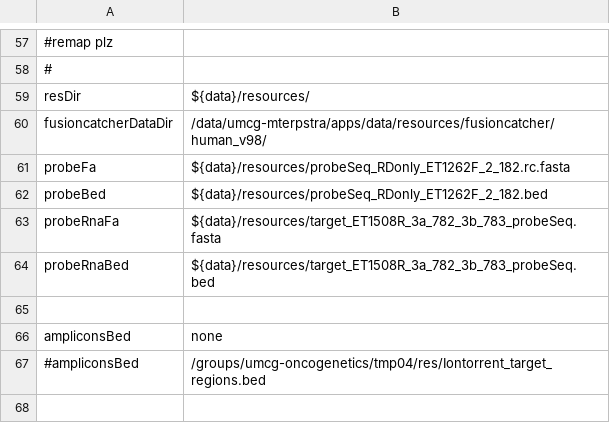
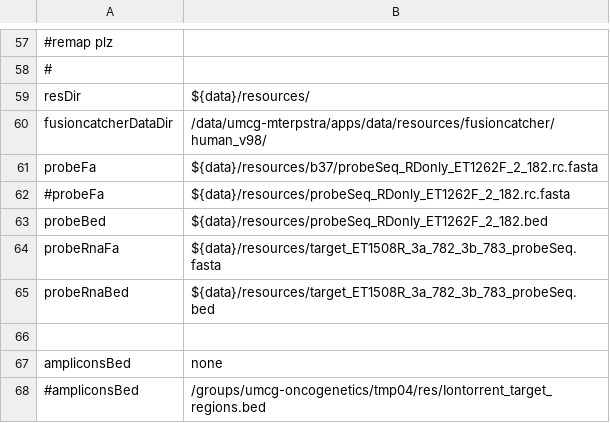
Before and after one commit to mmterpstra/molgenis-c5-TumorNormal, a CSV file: parameters/peregrine.siteconfig.csv, drawn as a sheet; only a part is shown, gaps mark what is left out.

```diff
--- a/parameters/peregrine.siteconfig.csv
+++ b/parameters/peregrine.siteconfig.csv
@@ -60,3 +60,4 @@ resDir,${data}/resources/
 fusioncatcherDataDir,/data/umcg-mterpstra/apps/data/resources/fusioncatcher/human_v98/
-probeFa,${data}/resources/probeSeq_RDonly_ET1262F_2_182.rc.fasta
+probeFa,${data}/resources/b37/probeSeq_RDonly_ET1262F_2_182.rc.fasta
+#probeFa,${data}/resources/probeSeq_RDonly_ET1262F_2_182.rc.fasta
 probeBed,${data}/resources/probeSeq_RDonly_ET1262F_2_182.bed
```
Also changed, not shown: parameters/human_grch38_parameters.csv, parameters/parameters.csv, 5 other files.
